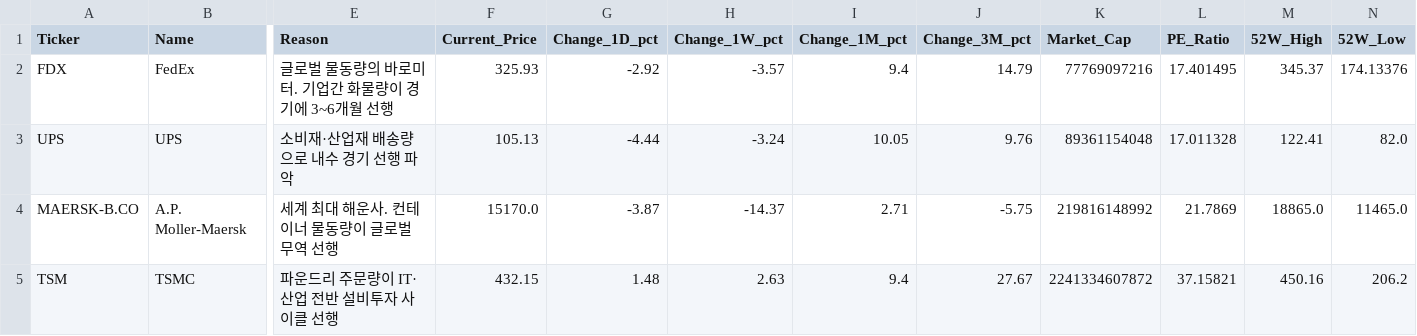
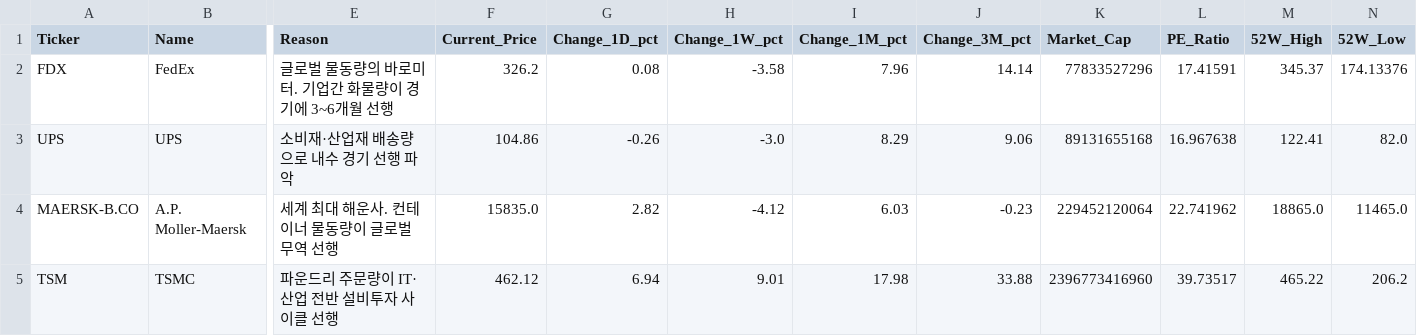
Before and after one commit to d-won/MacroEcon, a CSV file: data/summary_latest.csv, drawn as a sheet; only a part is shown, gaps mark what is left out; the diff covers the shown part only; the diff names each change by its address in the sheet, - before the commit and + after, or states it on an @@ line.

```diff
--- a/data/summary_latest.csv
+++ b/data/summary_latest.csv
-F2 (Current_Price): 325.93
+F2 (Current_Price): 326.2
-G2 (Change_1D_pct): -2.92
+G2 (Change_1D_pct): 0.08
-H2 (Change_1W_pct): -3.57
+H2 (Change_1W_pct): -3.58
-I2 (Change_1M_pct): 9.4
+I2 (Change_1M_pct): 7.96
-J2 (Change_3M_pct): 14.79
+J2 (Change_3M_pct): 14.14
-K2 (Market_Cap): 77769097216
+K2 (Market_Cap): 77833527296
-L2 (PE_Ratio): 17.401495
+L2 (PE_Ratio): 17.41591
-F3 (Current_Price): 105.13
+F3 (Current_Price): 104.86
-G3 (Change_1D_pct): -4.44
+G3 (Change_1D_pct): -0.26
-H3 (Change_1W_pct): -3.24
+H3 (Change_1W_pct): -3.0
-I3 (Change_1M_pct): 10.05
+I3 (Change_1M_pct): 8.29
-J3 (Change_3M_pct): 9.76
+J3 (Change_3M_pct): 9.06
-K3 (Market_Cap): 89361154048
+K3 (Market_Cap): 89131655168
-L3 (PE_Ratio): 17.011328
+L3 (PE_Ratio): 16.967638
-F4 (Current_Price): 15170.0
+F4 (Current_Price): 15835.0
-G4 (Change_1D_pct): -3.87
+G4 (Change_1D_pct): 2.82
-H4 (Change_1W_pct): -14.37
+H4 (Change_1W_pct): -4.12
-I4 (Change_1M_pct): 2.71
+I4 (Change_1M_pct): 6.03
-J4 (Change_3M_pct): -5.75
+J4 (Change_3M_pct): -0.23
-K4 (Market_Cap): 219816148992
+K4 (Market_Cap): 229452120064
-L4 (PE_Ratio): 21.7869
+L4 (PE_Ratio): 22.741962
-F5 (Current_Price): 432.15
+F5 (Current_Price): 462.12
-G5 (Change_1D_pct): 1.48
+G5 (Change_1D_pct): 6.94
-H5 (Change_1W_pct): 2.63
+H5 (Change_1W_pct): 9.01
-I5 (Change_1M_pct): 9.4
+I5 (Change_1M_pct): 17.98
-J5 (Change_3M_pct): 27.67
+J5 (Change_3M_pct): 33.88
-K5 (Market_Cap): 2241334607872
+K5 (Market_Cap): 2396773416960
-L5 (PE_Ratio): 37.15821
+L5 (PE_Ratio): 39.73517
-M5 (52W_High): 450.16
+M5 (52W_High): 465.22
```
Also changed, not shown: 114 edited cells elsewhere in this file, data/prices_latest.csv, 2 other files.
